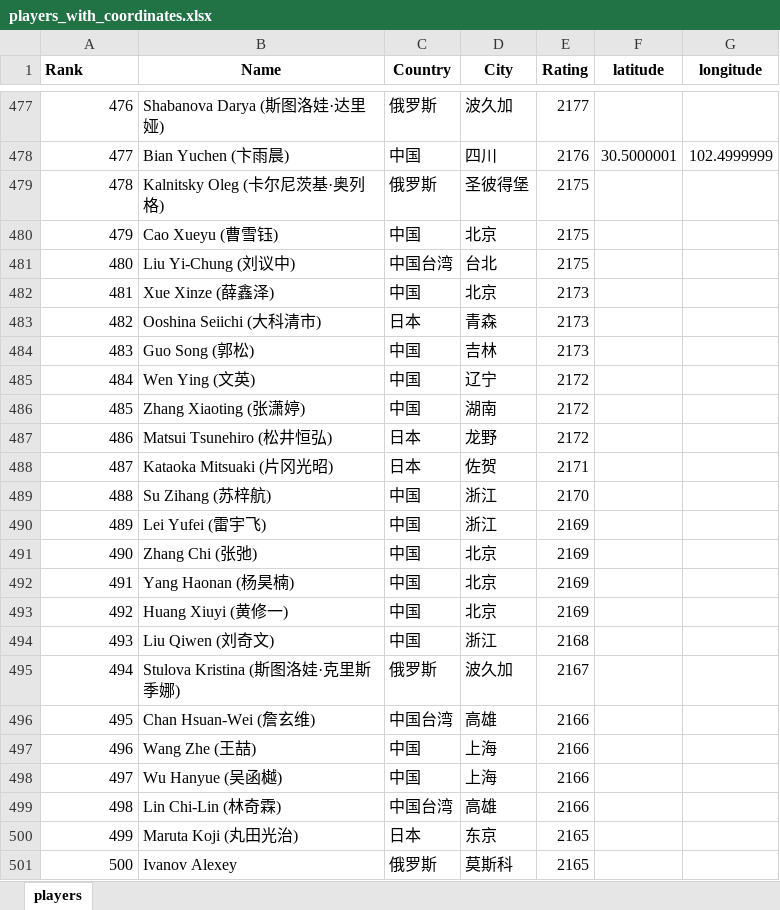
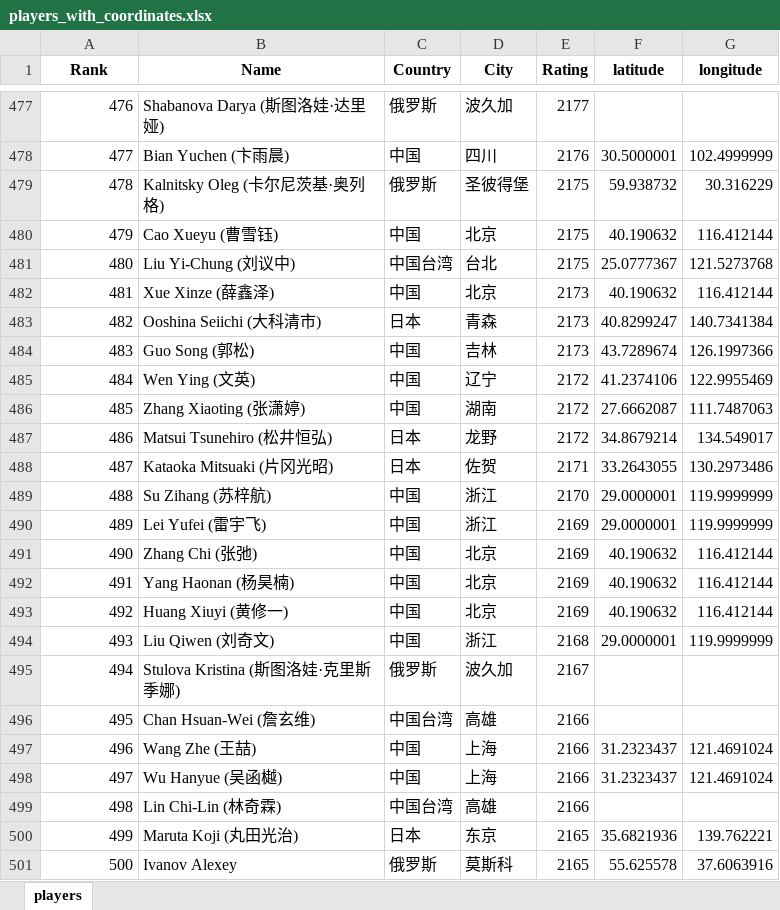
Before and after one commit to zec0816/renju-dashboard, an Excel workbook: players_with_coordinates.xlsx, sheet players, drawn as a sheet; only a part is shown, gaps mark what is left out; values as stored, in another font and other column widths than the file's, no borders; the diff covers the shown part only; the diff names each change by its address in the sheet, - before the commit and + after, or states it on an @@ line.

```diff
--- a/players_with_coordinates.xlsx (sheet players)
+++ b/players_with_coordinates.xlsx (sheet players)
-A1 alignment: left
+A1 alignment: center
-F479 (latitude): (empty)
+F479 (latitude): 59.938732
-G479 (longitude): (empty)
+G479 (longitude): 30.316229
-F480 (latitude): (empty)
+F480 (latitude): 40.190632
-G480 (longitude): (empty)
+G480 (longitude): 116.412144
-F481 (latitude): (empty)
+F481 (latitude): 25.0777367
-G481 (longitude): (empty)
+G481 (longitude): 121.5273768
-F482 (latitude): (empty)
+F482 (latitude): 40.190632
-G482 (longitude): (empty)
+G482 (longitude): 116.412144
-F483 (latitude): (empty)
+F483 (latitude): 40.8299247
-G483 (longitude): (empty)
+G483 (longitude): 140.7341384
-F484 (latitude): (empty)
+F484 (latitude): 43.7289674
-G484 (longitude): (empty)
+G484 (longitude): 126.1997366
-F485 (latitude): (empty)
+F485 (latitude): 41.2374106
-G485 (longitude): (empty)
+G485 (longitude): 122.9955469
-F486 (latitude): (empty)
+F486 (latitude): 27.6662087
-G486 (longitude): (empty)
+G486 (longitude): 111.7487063
-F487 (latitude): (empty)
+F487 (latitude): 34.8679214
-G487 (longitude): (empty)
+G487 (longitude): 134.549017
-F488 (latitude): (empty)
+F488 (latitude): 33.2643055
-G488 (longitude): (empty)
+G488 (longitude): 130.2973486
-F489:F490 (latitude): (empty)
+F489:F490 (latitude): 29.0000001
-G489:G490 (longitude): (empty)
+G489:G490 (longitude): 119.9999999
-F491:F493 (latitude): (empty)
+F491:F493 (latitude): 40.190632
-G491:G493 (longitude): (empty)
+G491:G493 (longitude): 116.412144
-F494 (latitude): (empty)
+F494 (latitude): 29.0000001
-G494 (longitude): (empty)
+G494 (longitude): 119.9999999
-F497:F498 (latitude): (empty)
+F497:F498 (latitude): 31.2323437
-G497:G498 (longitude): (empty)
+G497:G498 (longitude): 121.4691024
-F500 (latitude): (empty)
+F500 (latitude): 35.6821936
-G500 (longitude): (empty)
+G500 (longitude): 139.762221
-F501 (latitude): (empty)
+F501 (latitude): 55.625578
-G501 (longitude): (empty)
+G501 (longitude): 37.6063916
```
Also changed, not shown: 366 edited cells elsewhere in this sheet, formulas that keep their value, 3 other files.
